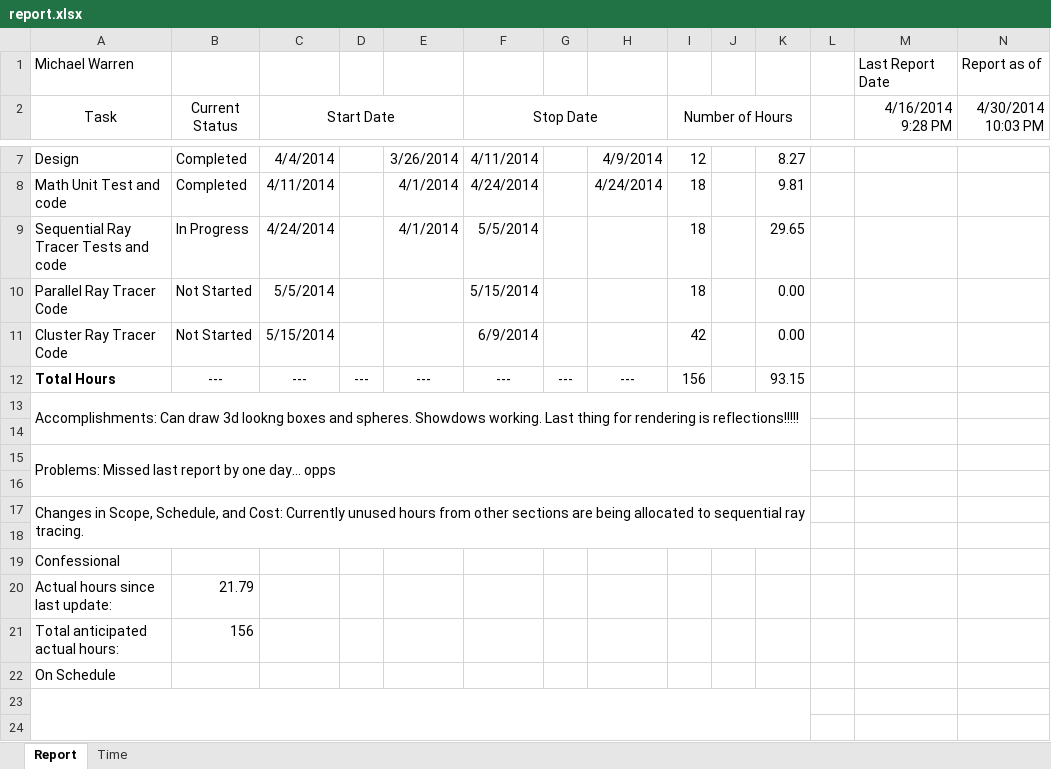
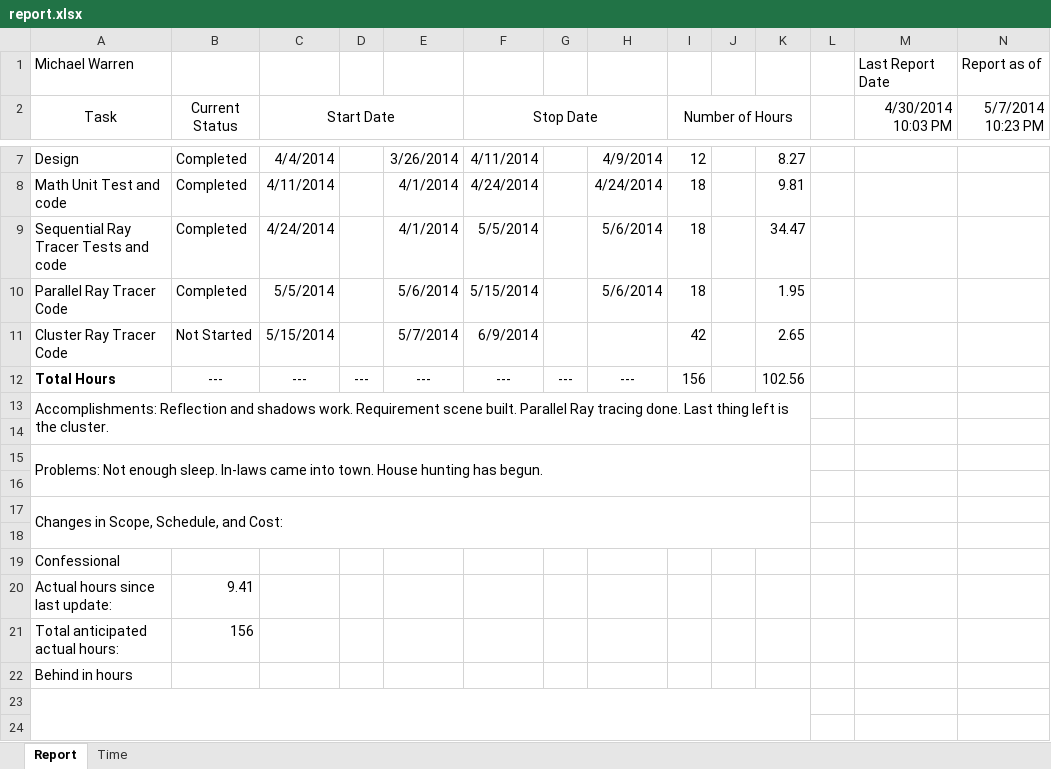
Before and after one commit to michaelawarren/ParallelRayTracer, an Excel workbook: Documents/report.xlsx, sheet Report, drawn as a sheet; only a part is shown, gaps mark what is left out; values as stored, in another font and other column widths than the file's, no borders; the diff names each change by its address in the sheet, - before the commit and + after, or states it on an @@ line.

Commit message:
updating report

```diff
--- a/Documents/report.xlsx (sheet Report)
+++ b/Documents/report.xlsx (sheet Report)
-M2: 4/16/2014 9:28 PM
+M2: 4/30/2014 10:03 PM
-N2: 4/30/2014 10:03 PM
+N2: 5/7/2014 10:23 PM
-B9 (Current Status): In Progress
+B9 (Current Status): Completed
-H9:H10: (empty)
+H9:H10: 5/6/2014
-K9: 29.65
+K9: 34.47
-B10 (Current Status): Not Started
+B10 (Current Status): Completed
-E10: (empty)
+E10: 5/6/2014
-K10: 0.00
+K10: 1.95
-E11: (empty)
+E11: 5/7/2014
-K11: 0.00
+K11: 2.65
-K12: 93.15
+K12: 102.56
-A13 (Task): Accomplishments: Can draw 3d lookng boxes and spheres. Showdows working. Last thing for rendering is reflections!!!!!
+A13 (Task): Accomplishments: Reflection and shadows work. Requirement scene built. Parallel Ray tracing done. Last thing left is the cluster.
-A15 (Task): Problems: Missed last report by one day… opps
+A15 (Task): Problems: Not enough sleep. In-laws came into town. House hunting has begun.
-A17 (Task): …and Cost: Currently unused hours from other sections are being allocated to sequential ray tracing.
+A17 (Task): …and Cost:
-B20 (Current Status): 21.79
+B20 (Current Status): 9.41
-A22 (Task): On Schedule
+A22 (Task): Behind in hours
```
Also changed, not shown: sheet Time.
